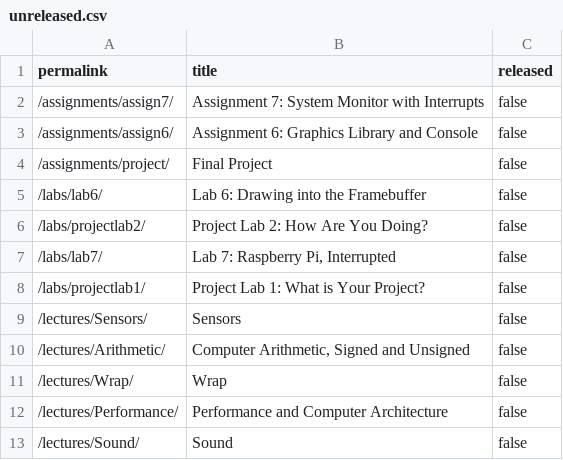
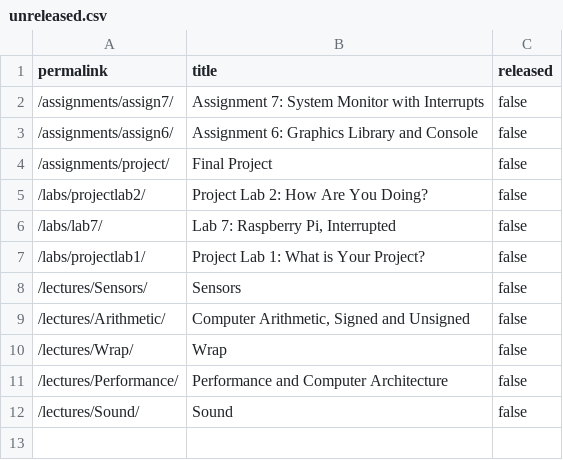
Before and after one commit to cs107e/cs107e.github.io, a CSV file: _data/unreleased.csv, drawn as a sheet.

```diff
--- a/_data/unreleased.csv
+++ b/_data/unreleased.csv
@@ -4,3 +4,2 @@ permalink,title,released
 "/assignments/project/","Final Project",false
-"/labs/lab6/","Lab 6: Drawing into the Framebuffer",false
 "/labs/projectlab2/","Project Lab 2: How Are You Doing?",false
```
Also changed, not shown: 24 other files.
